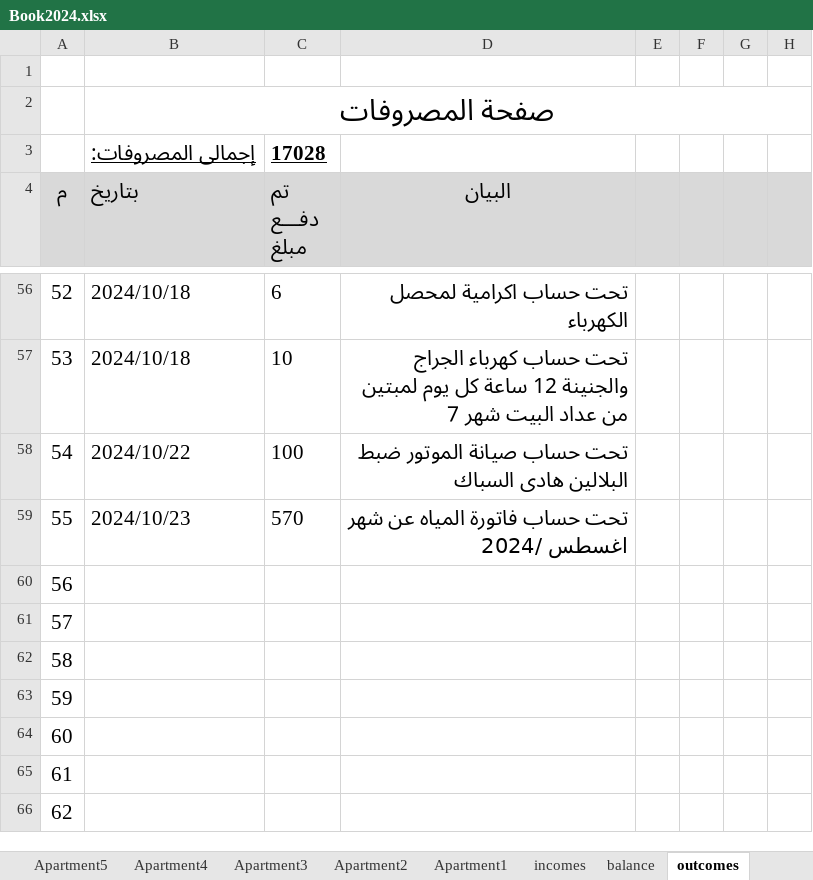
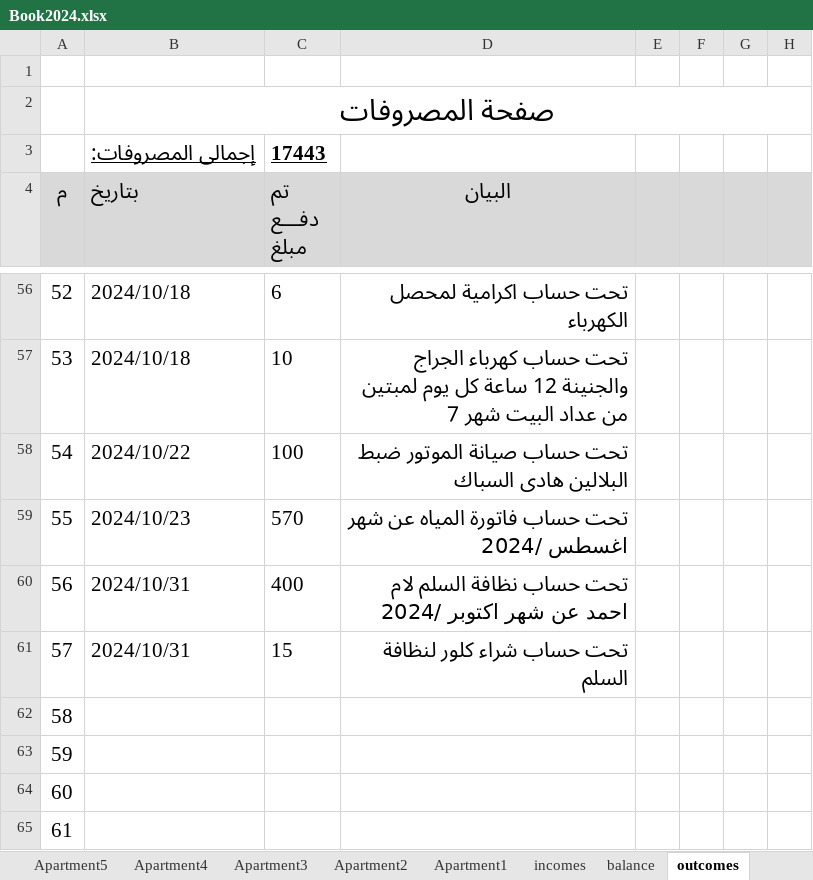
Before and after one commit to wmaa64/syana2024, an Excel workbook: Book2024.xlsx, sheet outcomes, drawn as a sheet; only a part is shown, gaps mark what is left out; the shorter side is filled out with more unchanged rows; values as stored, in another font and other column widths than the file's, no borders; the diff names each change by its address in the sheet, - before the commit and + after, or states it on an @@ line.

```diff
--- a/Book2024.xlsx (sheet outcomes)
+++ b/Book2024.xlsx (sheet outcomes)
-C3 (تم دفـــع مبلغ): 17028
+C3 (تم دفـــع مبلغ): 17443
-B60:B61 (بتاريخ): (empty)
+B60:B61 (بتاريخ): 2024/10/31
-C60 (تم دفـــع مبلغ): (empty)
+C60 (تم دفـــع مبلغ): 400
-D60 (البيان): (empty)
+D60 (البيان): تحت حساب نظافة السلم لام احمد عن شهر اكتوبر /2024
-C61 (تم دفـــع مبلغ): (empty)
+C61 (تم دفـــع مبلغ): 15
-D61 (البيان): (empty)
+D61 (البيان): تحت حساب شراء كلور لنظافة السلم
```
Also changed, not shown: sheet incomes, sheet balance, sheet payments, sheet Monthly_payments, sheet Apartment4, sheet Apartment7, 1 more sheet, charts or pictures.
